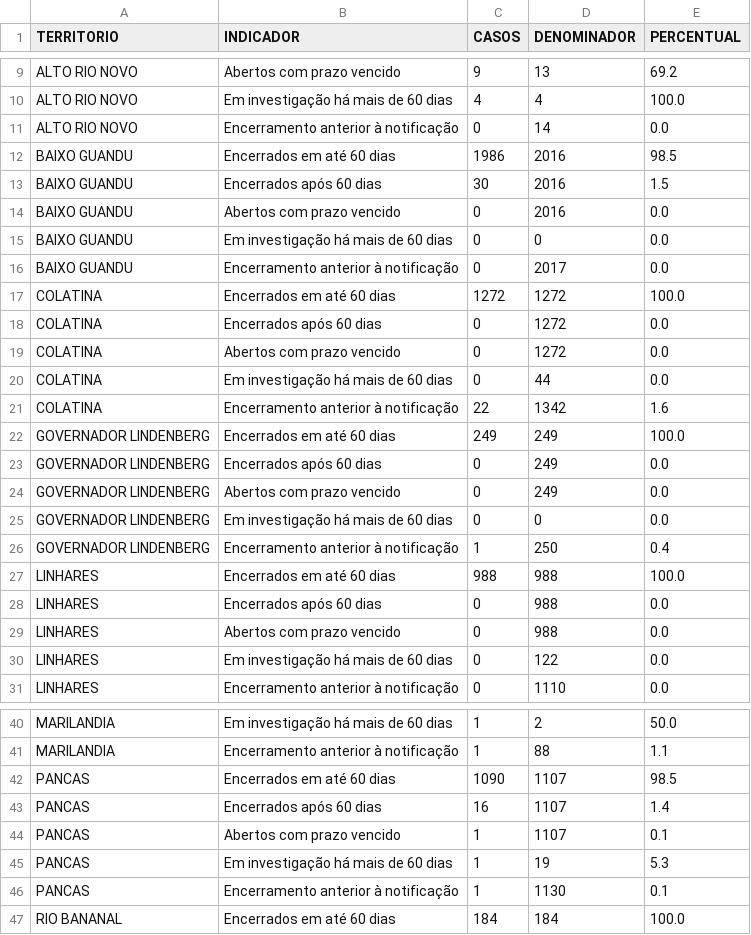
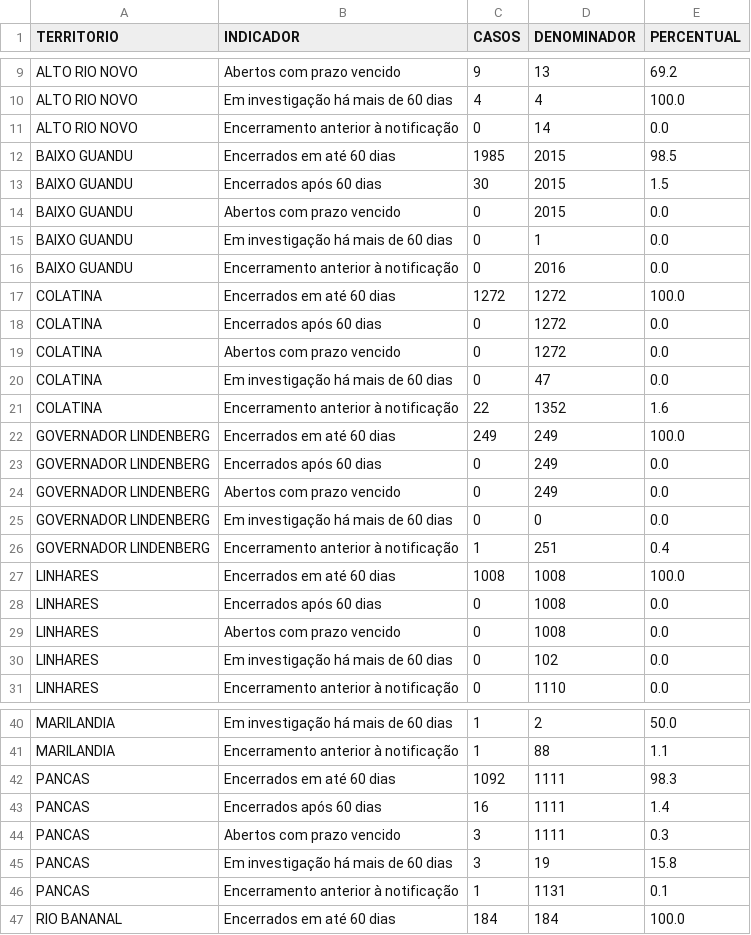
Before and after one commit to daliana-ve/diagrama-controle-dengue, a CSV file: dados/qualidade_vigilancia.csv, drawn as a sheet; only a part is shown, gaps mark what is left out; the diff covers the shown part only.

Commit message:
Atualização automática dengue - dados/qualidade_vigilancia.csv

```diff
--- a/dados/qualidade_vigilancia.csv
+++ b/dados/qualidade_vigilancia.csv
@@ -11,7 +11,7 @@ ALTO RIO NOVO,Em investigação há mais de 60 dias,4,4,100.0
 ALTO RIO NOVO,Encerramento anterior à notificação,0,14,0.0
-BAIXO GUANDU,Encerrados em até 60 dias,1986,2016,98.5
-BAIXO GUANDU,Encerrados após 60 dias,30,2016,1.5
-BAIXO GUANDU,Abertos com prazo vencido,0,2016,0.0
-BAIXO GUANDU,Em investigação há mais de 60 dias,0,0,0.0
-BAIXO GUANDU,Encerramento anterior à notificação,0,2017,0.0
+BAIXO GUANDU,Encerrados em até 60 dias,1985,2015,98.5
+BAIXO GUANDU,Encerrados após 60 dias,30,2015,1.5
+BAIXO GUANDU,Abertos com prazo vencido,0,2015,0.0
+BAIXO GUANDU,Em investigação há mais de 60 dias,0,1,0.0
+BAIXO GUANDU,Encerramento anterior à notificação,0,2016,0.0
 COLATINA,Encerrados em até 60 dias,1272,1272,100.0
@@ -19,4 +19,4 @@ COLATINA,Encerrados após 60 dias,0,1272,0.0
 COLATINA,Abertos com prazo vencido,0,1272,0.0
-COLATINA,Em investigação há mais de 60 dias,0,44,0.0
-COLATINA,Encerramento anterior à notificação,22,1342,1.6
+COLATINA,Em investigação há mais de 60 dias,0,47,0.0
+COLATINA,Encerramento anterior à notificação,22,1352,1.6
 GOVERNADOR LINDENBERG,Encerrados em até 60 dias,249,249,100.0
@@ -25,7 +25,7 @@ GOVERNADOR LINDENBERG,Abertos com prazo vencido,0,249,0.0
 GOVERNADOR LINDENBERG,Em investigação há mais de 60 dias,0,0,0.0
-GOVERNADOR LINDENBERG,Encerramento anterior à notificação,1,250,0.4
-LINHARES,Encerrados em até 60 dias,988,988,100.0
-LINHARES,Encerrados após 60 dias,0,988,0.0
-LINHARES,Abertos com prazo vencido,0,988,0.0
-LINHARES,Em investigação há mais de 60 dias,0,122,0.0
+GOVERNADOR LINDENBERG,Encerramento anterior à notificação,1,251,0.4
+LINHARES,Encerrados em até 60 dias,1008,1008,100.0
+LINHARES,Encerrados após 60 dias,0,1008,0.0
+LINHARES,Abertos com prazo vencido,0,1008,0.0
+LINHARES,Em investigação há mais de 60 dias,0,102,0.0
 LINHARES,Encerramento anterior à notificação,0,1110,0.0
@@ -41,7 +41,7 @@ MARILANDIA,Em investigação há mais de 60 dias,1,2,50.0
 MARILANDIA,Encerramento anterior à notificação,1,88,1.1
-PANCAS,Encerrados em até 60 dias,1090,1107,98.5
-PANCAS,Encerrados após 60 dias,16,1107,1.4
-PANCAS,Abertos com prazo vencido,1,1107,0.1
-PANCAS,Em investigação há mais de 60 dias,1,19,5.3
-PANCAS,Encerramento anterior à notificação,1,1130,0.1
+PANCAS,Encerrados em até 60 dias,1092,1111,98.3
+PANCAS,Encerrados após 60 dias,16,1111,1.4
+PANCAS,Abertos com prazo vencido,3,1111,0.3
+PANCAS,Em investigação há mais de 60 dias,3,19,15.8
+PANCAS,Encerramento anterior à notificação,1,1131,0.1
 RIO BANANAL,Encerrados em até 60 dias,184,184,100.0
```
Also changed, not shown: 13 edited cells elsewhere in this file.
